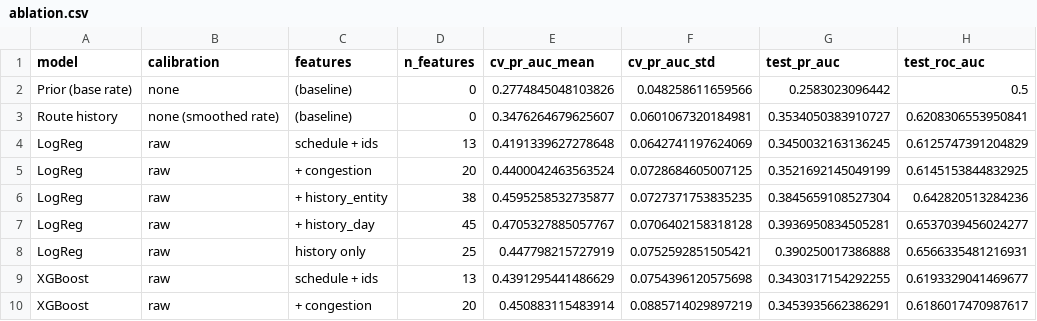
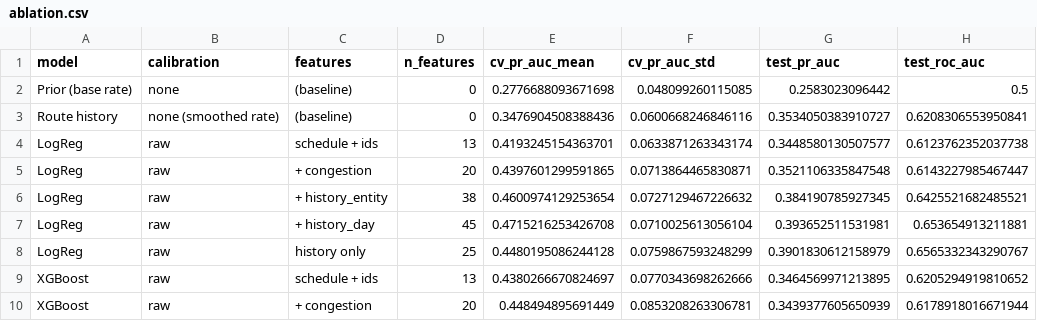
Before and after one commit to nipun1803/AeroCast-AI, a CSV file: report/tables/ablation.csv, drawn as a sheet; only a part is shown; the diff covers the shown part only.

Commit message:
report: add feature ablation results table

```diff
--- a/report/tables/ablation.csv
+++ b/report/tables/ablation.csv
@@ -1,10 +1,10 @@
 model,calibration,features,n_features,cv_pr_auc_mean,cv_pr_auc_std,test_pr_auc,test_roc_auc
-Prior (base rate),none,(baseline),0,0.2774845048103826,0.048258611659566,0.2583023096442,0.5
-Route history,none (smoothed rate),(baseline),0,0.3476264679625607,0.0601067320184981,0.3534050383910727,0.6208306553950841
-LogReg,raw,schedule + ids,13,0.4191339627278648,0.0642741197624069,0.3450032163136245,0.6125747391204829
-LogReg,raw,+ congestion,20,0.4400042463563524,0.0728684605007125,0.3521692145049199,0.6145153844832925
-LogReg,raw,+ history_entity,38,0.4595258532735877,0.0727371753835235,0.3845659108527304,0.642820513284236
-LogReg,raw,+ history_day,45,0.4705327885057767,0.0706402158318128,0.3936950834505281,0.6537039456024277
-LogReg,raw,history only,25,0.447798215727919,0.0752592851505421,0.390250017386888,0.6566335481216931
-XGBoost,raw,schedule + ids,13,0.4391295441486629,0.0754396120575698,0.3430317154292255,0.6193329041469677
-XGBoost,raw,+ congestion,20,0.450883115483914,0.0885714029897219,0.3453935662386291,0.6186017470987617
+Prior (base rate),none,(baseline),0,0.2776688093671698,0.048099260115085,0.2583023096442,0.5
+Route history,none (smoothed rate),(baseline),0,0.3476904508388436,0.0600668246846116,0.3534050383910727,0.6208306553950841
+LogReg,raw,schedule + ids,13,0.4193245154363701,0.0633871263343174,0.3448580130507577,0.6123762352037738
+LogReg,raw,+ congestion,20,0.4397601299591865,0.0713864465830871,0.3521106335847548,0.6143227985467447
+LogReg,raw,+ history_entity,38,0.4600974129253654,0.0727129467226632,0.384190785927345,0.6425521682485521
+LogReg,raw,+ history_day,45,0.4715216253426708,0.0710025613056104,0.393652511531981,0.653654913211881
+LogReg,raw,history only,25,0.4480195086244128,0.0759867593248299,0.3901830612158979,0.6565332343290767
+XGBoost,raw,schedule + ids,13,0.4380266670824697,0.0770343698262666,0.3464569971213895,0.6205294919810652
+XGBoost,raw,+ congestion,20,0.448494895691449,0.0853208263306781,0.3439377605650939,0.6178918016671944
```
Also changed, not shown: 12 edited cells elsewhere in this file, 1 other file.
